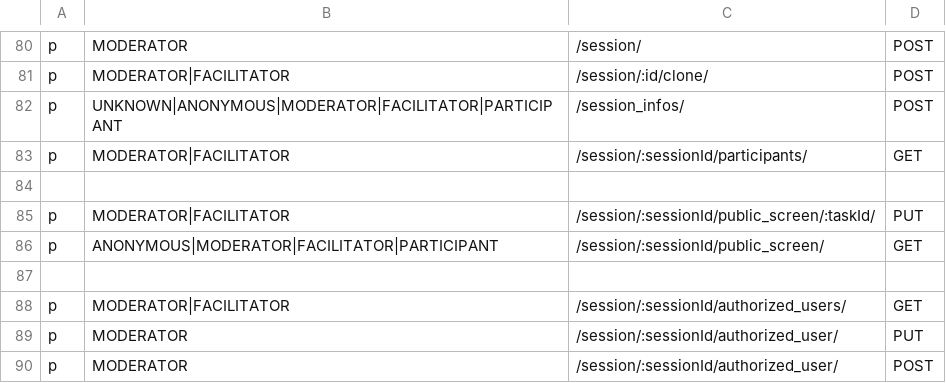
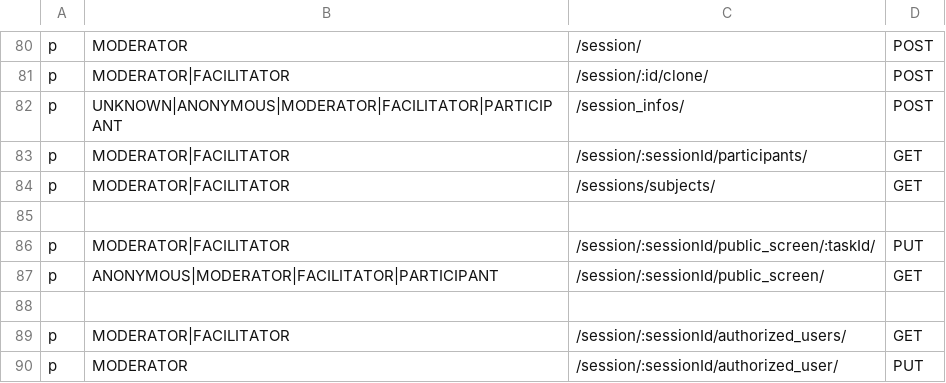
Before and after one commit to Playful-Interactive-Environments/SpaceHuddle, a CSV file: api/resources/auth/policy.csv, drawn as a sheet; only a part is shown, gaps mark what is left out; the shorter side is filled out with more unchanged rows.

Commit message:
#backend: get session subjects list

```diff
--- a/api/resources/auth/policy.csv
+++ b/api/resources/auth/policy.csv
@@ -83,2 +83,3 @@ p, UNKNOWN|ANONYMOUS|MODERATOR|FACILITATOR|PARTICIPANT, /session_infos/, POST
 p, MODERATOR|FACILITATOR, /session/:sessionId/participants/, GET
+p, MODERATOR|FACILITATOR, /sessions/subjects/, GET
 
```
Also changed, not shown: 4 other files.
